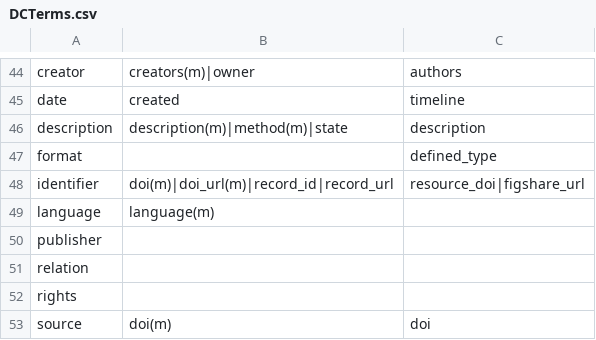
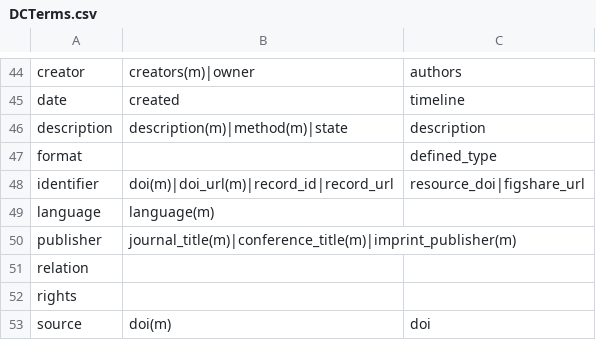
Before and after one commit to ropenscilabs/deposits, a CSV file: inst/extdata/DCTerms.csv, drawn as a sheet; only a part is shown, gaps mark what is left out.

Commit message:
add dcmi mapping publisher -> journal_title for zenodo for #18

```diff
--- a/inst/extdata/DCTerms.csv
+++ b/inst/extdata/DCTerms.csv
@@ -49,3 +49,3 @@ identifier , doi(m)|doi_url(m)|record_id|record_url , resource_doi|figshare_url
 language , language(m) ,
-publisher , ,
+publisher , journal_title(m)|conference_title(m)|imprint_publisher(m),
 relation , ,
```
Also changed, not shown: 2 other files.
